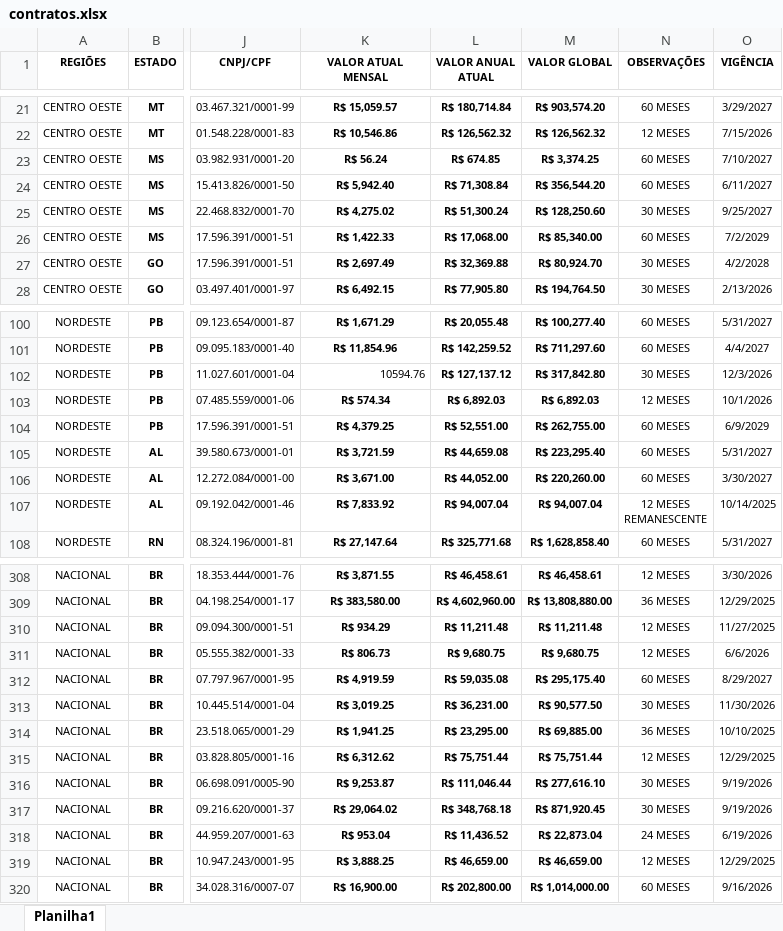
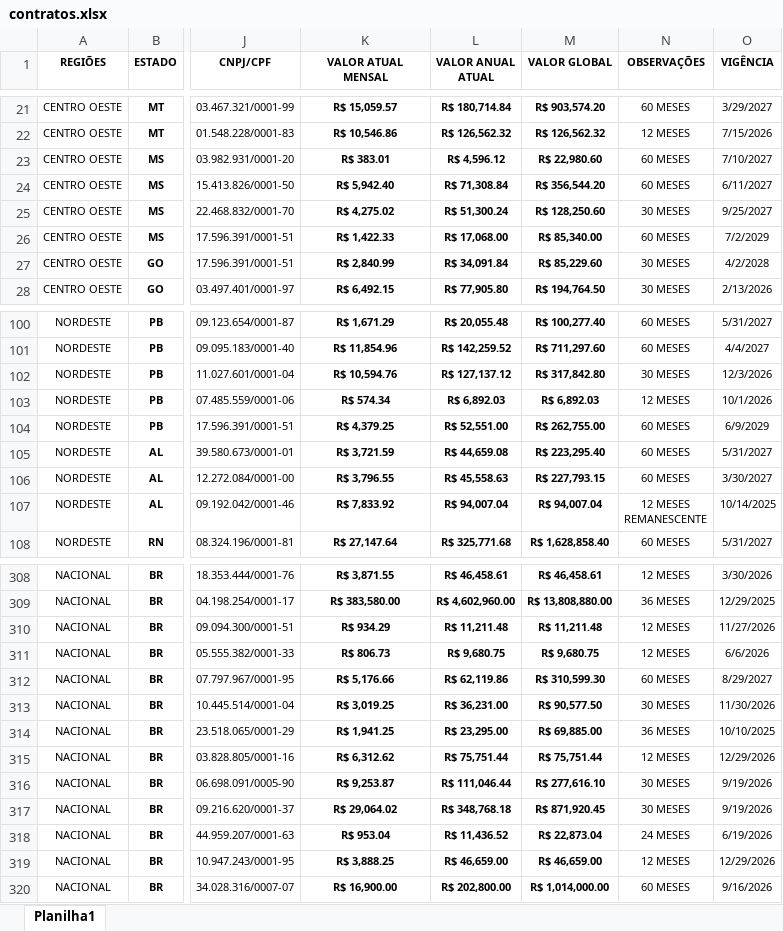
Before and after one commit to eduardo130796/gestao_contrato_orcam, an Excel workbook: contratos.xlsx, sheet Planilha1, drawn as a sheet; only a part is shown, gaps mark what is left out; values as stored, in another font and other column widths than the file's, no borders; conditional formats not drawn; the diff covers the shown part only; the diff names each change by its address in the sheet, - before the commit and + after, or states it on an @@ line.

```diff
--- a/contratos.xlsx (sheet Planilha1)
+++ b/contratos.xlsx (sheet Planilha1)
-K23 (VALOR ATUAL MENSAL): R$ 56.24
+K23 (VALOR ATUAL MENSAL): R$ 383.01
-L23 (VALOR ANUAL ATUAL): R$ 674.85
+L23 (VALOR ANUAL ATUAL): R$ 4,596.12
-M23 (VALOR GLOBAL): R$ 3,374.25
+M23 (VALOR GLOBAL): R$ 22,980.60
-K27 (VALOR ATUAL MENSAL): R$ 2,697.49
+K27 (VALOR ATUAL MENSAL): R$ 2,840.99
-L27 (VALOR ANUAL ATUAL): R$ 32,369.88
+L27 (VALOR ANUAL ATUAL): R$ 34,091.84
-M27 (VALOR GLOBAL): R$ 80,924.70
+M27 (VALOR GLOBAL): R$ 85,229.60
-K102 (VALOR ATUAL MENSAL): 10594.76
+K102 (VALOR ATUAL MENSAL): R$ 10,594.76
@@ K102 bold: off → on, alignment: right → center @@
-K106 (VALOR ATUAL MENSAL): R$ 3,671.00
+K106 (VALOR ATUAL MENSAL): R$ 3,796.55
-L106 (VALOR ANUAL ATUAL): R$ 44,052.00
+L106 (VALOR ANUAL ATUAL): R$ 45,558.63
-M106 (VALOR GLOBAL): R$ 220,260.00
+M106 (VALOR GLOBAL): R$ 227,793.15
-O310 (VIGÊNCIA): 11/27/2025
+O310 (VIGÊNCIA): 11/27/2026
-K312 (VALOR ATUAL MENSAL): R$ 4,919.59
+K312 (VALOR ATUAL MENSAL): R$ 5,176.66
-L312 (VALOR ANUAL ATUAL): R$ 59,035.08
+L312 (VALOR ANUAL ATUAL): R$ 62,119.86
-M312 (VALOR GLOBAL): R$ 295,175.40
+M312 (VALOR GLOBAL): R$ 310,599.30
-O315 (VIGÊNCIA): 12/29/2025
+O315 (VIGÊNCIA): 12/29/2026
-O319 (VIGÊNCIA): 12/29/2025
+O319 (VIGÊNCIA): 12/29/2026
```
Also changed, not shown: 72 edited cells and cell formats elsewhere in this sheet, planilha_auxiliar.xlsx, planilha_notas_atualizada.xlsx.
